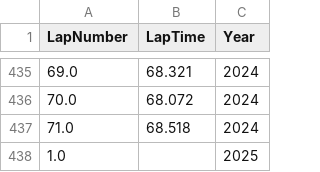
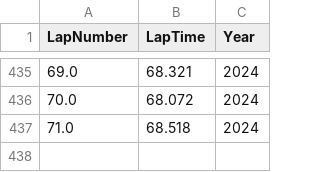
Before and after one commit to MatinHabi/F1StandingsPredictor, a CSV file: F1-Project/ver_austria.csv, drawn as a sheet; only a part is shown, gaps mark what is left out.

```diff
--- a/F1-Project/ver_austria.csv
+++ b/F1-Project/ver_austria.csv
@@ -437,2 +437 @@ LapNumber,LapTime,Year
 71.0,68.518,2024
-1.0,,2025
```
Also changed, not shown: 3 other files.
